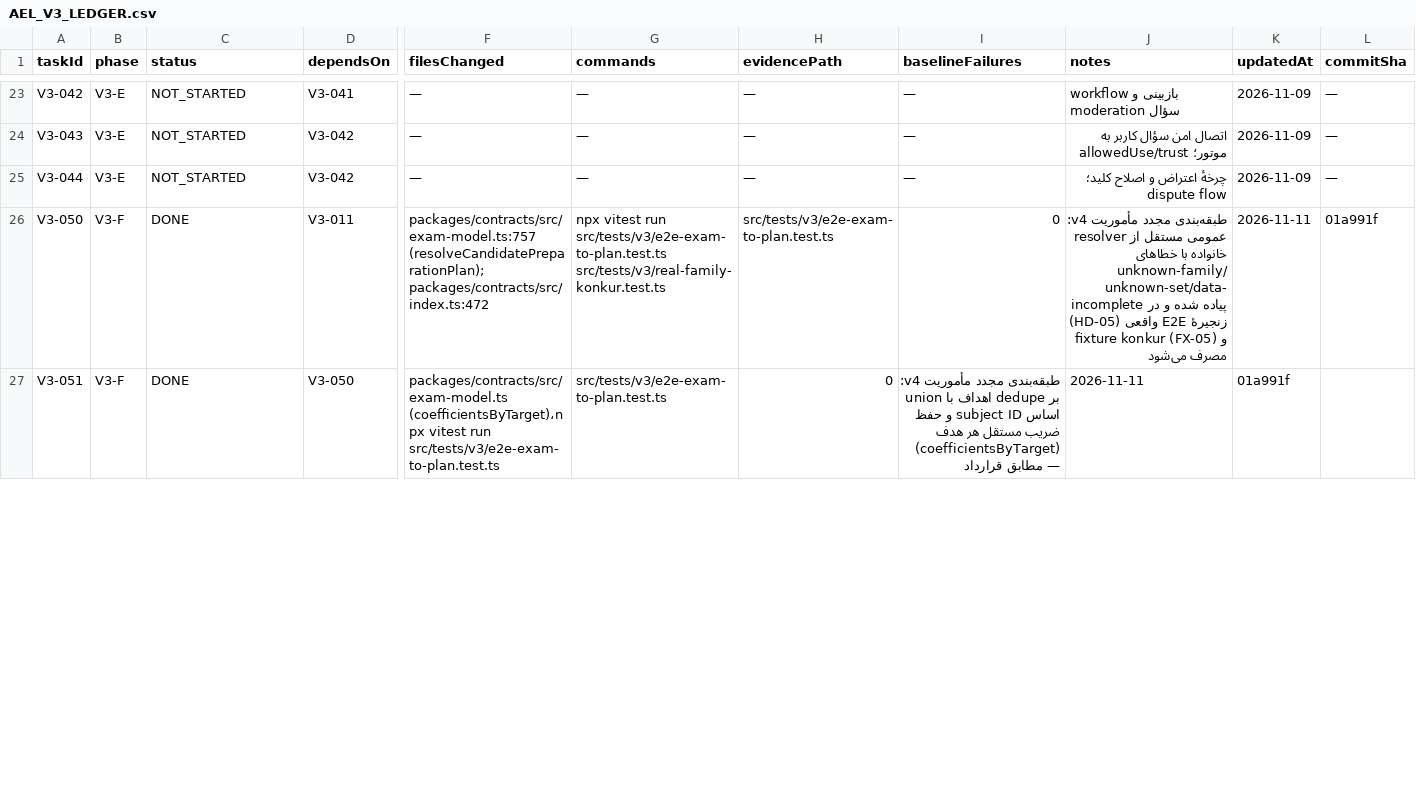
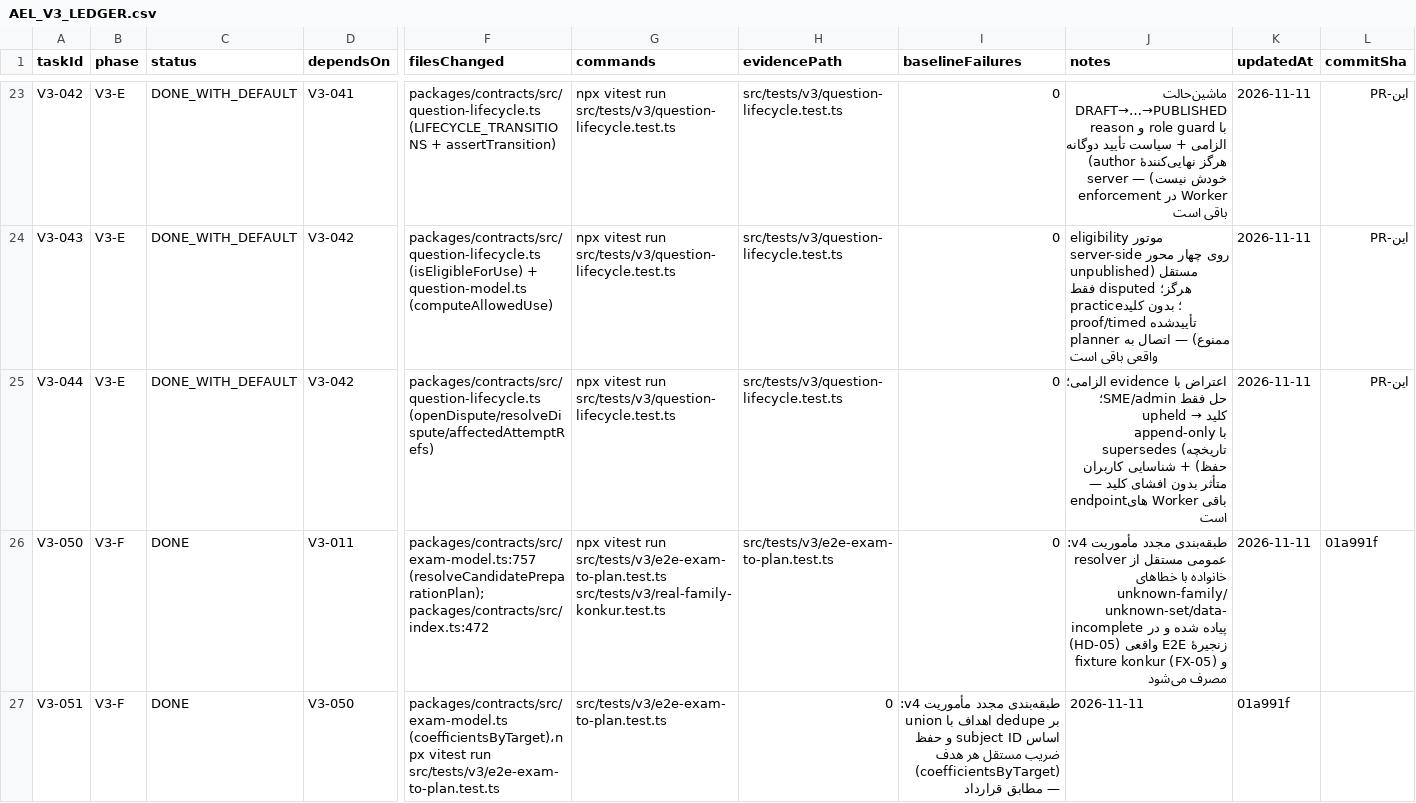
Before and after one commit to rrasi90/konkortelegrambot, a CSV file: docs/ael-implementation/v3/AEL_V3_LEDGER.csv, drawn as a sheet; only a part is shown, gaps mark what is left out; the diff covers the shown part only; the diff names each change by its address in the sheet, - before the commit and + after, or states it on an @@ line.

Commit message:
docs(v5-wave2): ledger reconciled — all 32 V3 rows now carry real status
- V3-052 -> DONE (typed prereq graph + cycle detection + proposal-only C-08)
- V3-030 -> DONE (education history model), 032/033/042/043/044 -> DONE_WITH_DEFAULT
  (policy/contracts layer complete + tested; Worker/UI wiring explicitly remaining)
- V3-031/041/023/026/027 -> PARTIAL with precise remaining scope
- V3-022 -> DONE_WITH_DEFAULT (three-axis model via canonical exam-family AdmissionRoute)
- reconcile test updated: V3 NOT_STARTED = 0 (13 DONE / 11 DWD / 8 PARTIAL)

```diff
--- a/docs/ael-implementation/v3/AEL_V3_LEDGER.csv
+++ b/docs/ael-implementation/v3/AEL_V3_LEDGER.csv
-C23:C25 (status): NOT_STARTED
+C23:C25 (status): DONE_WITH_DEFAULT
-F23 (filesChanged): —
+F23 (filesChanged): packages/contracts/src/question-lifecycle.ts (LIFECYCLE_TRANSITIONS + assertTransition)
-G23:G25 (commands): —
+G23:G25 (commands): npx vitest run src/tests/v3/question-lifecycle.test.ts
-H23:H25 (evidencePath): —
+H23:H25 (evidencePath): src/tests/v3/question-lifecycle.test.ts
-I23:I25 (baselineFailures): —
+I23:I25 (baselineFailures): 0
-J23 (notes): workflow بازبینی و moderation سؤال
+J23 (notes): ماشین‌حالت DRAFT→…→PUBLISHED با role guard و reason الزامی + سیاست تأیید دوگانه (author هرگز نهایی‌کنندهٔ خودش نیست) — server enforcement در Worker باقی است
-K23:K25 (updatedAt): 2026-11-09
+K23:K25 (updatedAt): 2026-11-11
-L23:L25 (commitSha): —
+L23:L25 (commitSha): این-PR
-F24 (filesChanged): —
+F24 (filesChanged): packages/contracts/src/question-lifecycle.ts (isEligibleForUse) + question-model.ts (computeAllowedUse)
-J24 (notes): اتصال امن سؤال کاربر به موتور؛ allowedUse/trust
+J24 (notes): eligibility موتور server-side روی چهار محور مستقل (unpublished هرگز؛ disputed فقط practice؛ بدون کلید تأییدشده proof/timed ممنوع) — اتصال به planner واقعی باقی است
-F25 (filesChanged): —
+F25 (filesChanged): packages/contracts/src/question-lifecycle.ts (openDispute/resolveDispute/affectedAttemptRefs)
@@ J25 (notes): چرخهٔ اعتراض و اصلاح کلید؛ dispute flow → اعتراض با evidence الزامی؛ حل فقط SME/admin؛ upheld → کلید append-only با supersedes (تاریخچه حفظ) + شناسایی کاربران متأثر بدون افشای کلید — endpointهای Worker باقی است @@
```
Also changed, not shown: 93 edited cells elsewhere in this file, 1 other file.
